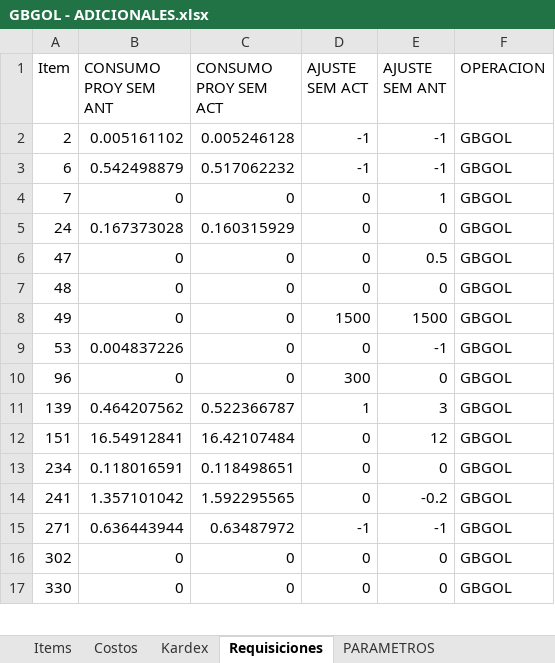
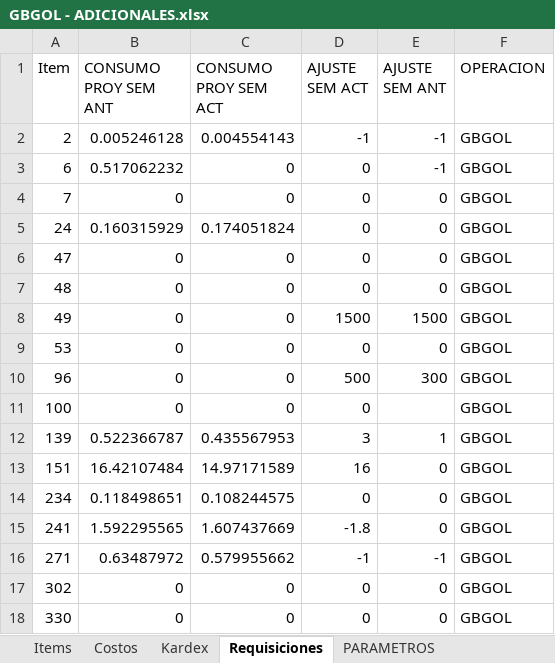
Before and after one commit to AlvaroCornejo/EBC_PEDIDOS_ADICIONALES, an Excel workbook: data/GBGOL - ADICIONALES.xlsx, sheet Requisiciones, drawn as a sheet; only a part is shown; values as stored, in another font and other column widths than the file's, no borders; table styles not drawn; addresses are those after the commit; the diff covers the shown part only; the diff names each change by its address in the sheet, - before the commit and + after, or states it on an @@ line.

```diff
--- a/data/GBGOL - ADICIONALES.xlsx (sheet Requisiciones)
+++ b/data/GBGOL - ADICIONALES.xlsx (sheet Requisiciones)
-B2 (CONSUMO PROY SEM ANT): 0.005161102
+B2 (CONSUMO PROY SEM ANT): 0.005246128
-C2 (CONSUMO PROY SEM ACT): 0.005246128
+C2 (CONSUMO PROY SEM ACT): 0.004554143
-B3 (CONSUMO PROY SEM ANT): 0.542498879
+B3 (CONSUMO PROY SEM ANT): 0.517062232
-C3 (CONSUMO PROY SEM ACT): 0.517062232
+C3 (CONSUMO PROY SEM ACT): 0
-D3 (AJUSTE SEM ACT): -1
+D3 (AJUSTE SEM ACT): 0
-E4 (AJUSTE SEM ANT): 1
+E4 (AJUSTE SEM ANT): 0
-B5 (CONSUMO PROY SEM ANT): 0.167373028
+B5 (CONSUMO PROY SEM ANT): 0.160315929
-C5 (CONSUMO PROY SEM ACT): 0.160315929
+C5 (CONSUMO PROY SEM ACT): 0.174051824
-E6 (AJUSTE SEM ANT): 0.5
+E6 (AJUSTE SEM ANT): 0
-B9 (CONSUMO PROY SEM ANT): 0.004837226
+B9 (CONSUMO PROY SEM ANT): 0
-E9 (AJUSTE SEM ANT): -1
+E9 (AJUSTE SEM ANT): 0
-D10 (AJUSTE SEM ACT): 300
+D10 (AJUSTE SEM ACT): 500
-E10 (AJUSTE SEM ANT): 0
+E10 (AJUSTE SEM ANT): 300
+row 11: 100 | 0 | 0 | 0 |  | GBGOL
-B12 (CONSUMO PROY SEM ANT): 0.464207562
+B12 (CONSUMO PROY SEM ANT): 0.522366787
-C12 (CONSUMO PROY SEM ACT): 0.522366787
+C12 (CONSUMO PROY SEM ACT): 0.435567953
-D12 (AJUSTE SEM ACT): 1
+D12 (AJUSTE SEM ACT): 3
-E12 (AJUSTE SEM ANT): 3
+E12 (AJUSTE SEM ANT): 1
-B13 (CONSUMO PROY SEM ANT): 16.54912841
+B13 (CONSUMO PROY SEM ANT): 16.42107484
-C13 (CONSUMO PROY SEM ACT): 16.42107484
+C13 (CONSUMO PROY SEM ACT): 14.97171589
-D13 (AJUSTE SEM ACT): 0
+D13 (AJUSTE SEM ACT): 16
-E13 (AJUSTE SEM ANT): 12
+E13 (AJUSTE SEM ANT): 0
-B14 (CONSUMO PROY SEM ANT): 0.118016591
+B14 (CONSUMO PROY SEM ANT): 0.118498651
-C14 (CONSUMO PROY SEM ACT): 0.118498651
+C14 (CONSUMO PROY SEM ACT): 0.108244575
-B15 (CONSUMO PROY SEM ANT): 1.357101042
+B15 (CONSUMO PROY SEM ANT): 1.592295565
-C15 (CONSUMO PROY SEM ACT): 1.592295565
+C15 (CONSUMO PROY SEM ACT): 1.607437669
-D15 (AJUSTE SEM ACT): 0
+D15 (AJUSTE SEM ACT): -1.8
-E15 (AJUSTE SEM ANT): -0.2
+E15 (AJUSTE SEM ANT): 0
-B16 (CONSUMO PROY SEM ANT): 0.636443944
+B16 (CONSUMO PROY SEM ANT): 0.63487972
-C16 (CONSUMO PROY SEM ACT): 0.63487972
+C16 (CONSUMO PROY SEM ACT): 0.579955662
```
Also changed, not shown: 82 added rows, 60 removed rows and 442 edited cells elsewhere in this sheet, sheet Kardex, sheet Costos, sheet PARAMETROS, sheet Items, data/EBC ITEMS_VENTA.xlsx, data/GBADC - ADICIONALES.xlsx, 4 other files.
